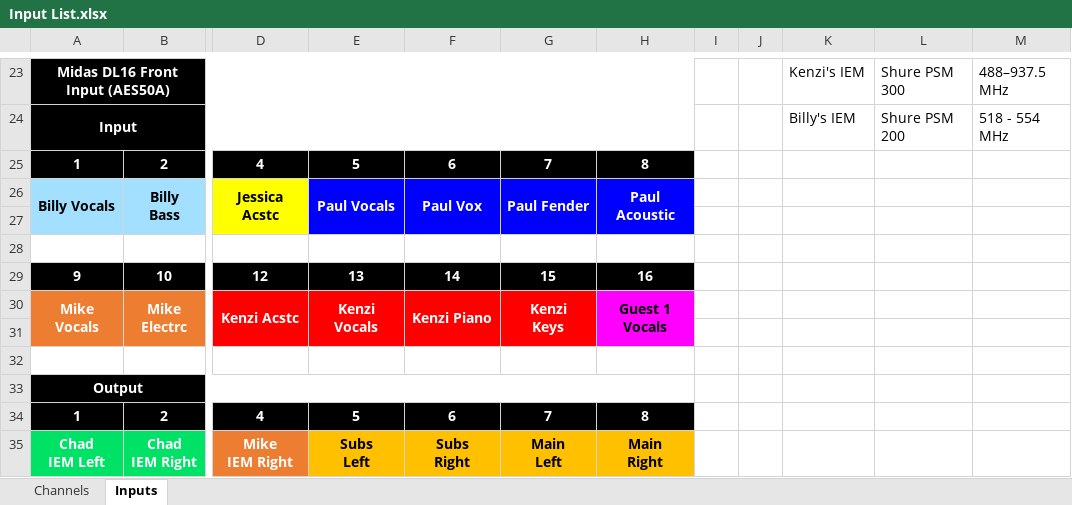
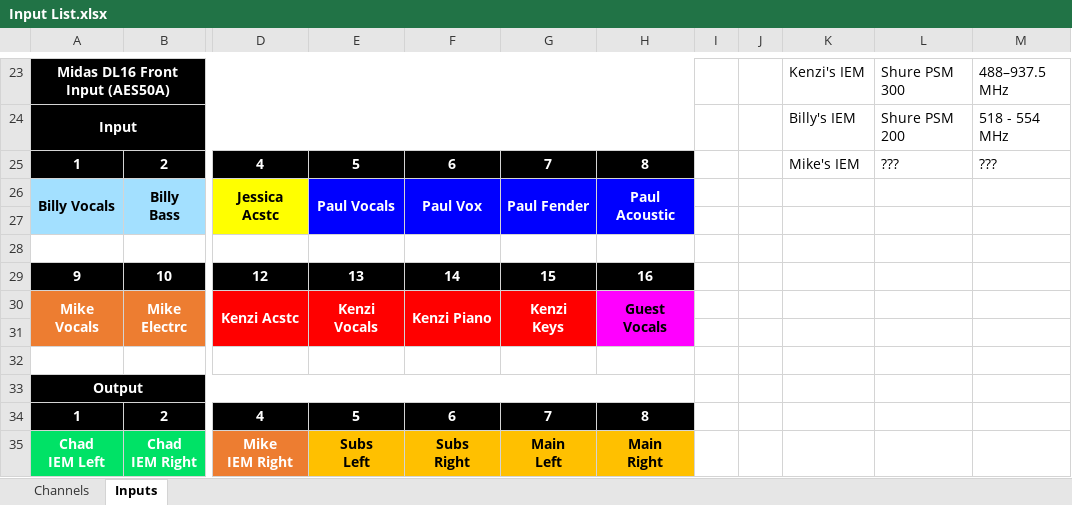
Before and after one commit to ThePerfectStrangers/TechnicalDocumentation, an Excel workbook: Input List/FullBand/Input List.xlsx, sheet Inputs, drawn as a sheet; only a part is shown, gaps mark what is left out; values as stored, in another font and other column widths than the file's, no borders; table styles not drawn; the diff names each change by its address in the sheet, - before the commit and + after, or states it on an @@ line.

Commit message:
Update Input List.xlsx with new data

```diff
--- a/Input List/FullBand/Input List.xlsx (sheet Inputs)
+++ b/Input List/FullBand/Input List.xlsx (sheet Inputs)
-K25: (empty)
+K25: Mike's IEM
-L25: (empty)
+L25: ???
-M25: (empty)
+M25: ???
-H30: Guest 1 Vocals
+H30: Guest Vocals
```
Also changed, not shown: sheet Channels.
